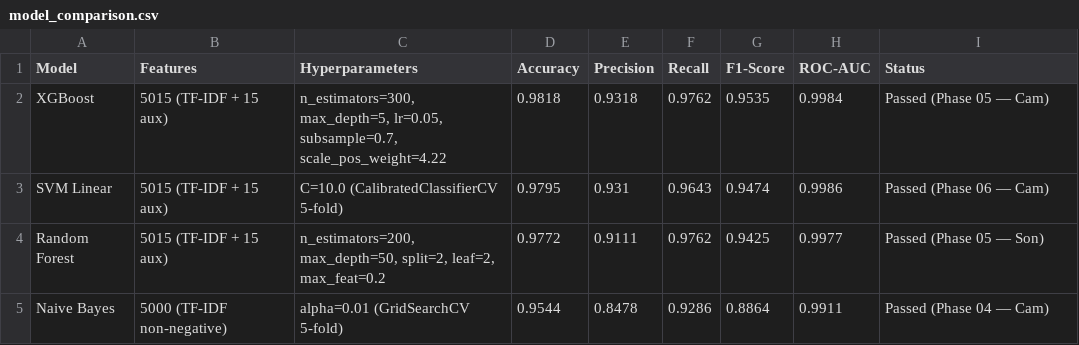
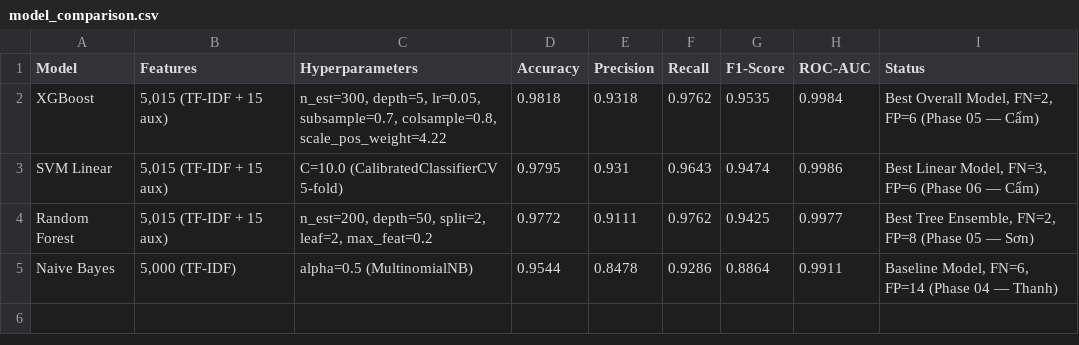
Before and after one commit to uit-25730067-chithanh/CS114-Team10-Elderly-Scam-Detection, a CSV file: draft/scam-detection/reports/model_comparison.csv, drawn as a sheet.

Commit message:
refactor(eval): reuse centralized MODEL_METADATA across evaluation script and notebook
- import MODEL_METADATA in run_full_evaluation.py to eliminate config duplication
- synchronize generate_eval_notebook.py and recompile 06_evaluation_xai.ipynb
- refresh model_comparison.csv benchmark output

```diff
--- a/draft/scam-detection/reports/model_comparison.csv
+++ b/draft/scam-detection/reports/model_comparison.csv
@@ -1,5 +1,5 @@
 Model,Features,Hyperparameters,Accuracy,Precision,Recall,F1-Score,ROC-AUC,Status
-XGBoost,5015 (TF-IDF + 15 aux),"n_estimators=300, max_depth=5, lr=0.05, subsample=0.7, scale_pos_weight=4.22",0.9818,0.9318,0.9762,0.9535,0.9984,Passed (Phase 05 — Cam)
-SVM Linear,5015 (TF-IDF + 15 aux),C=10.0 (CalibratedClassifierCV 5-fold),0.9795,0.931,0.9643,0.9474,0.9986,Passed (Phase 06 — Cam)
-Random Forest,5015 (TF-IDF + 15 aux),"n_estimators=200, max_depth=50, split=2, leaf=2, max_feat=0.2",0.9772,0.9111,0.9762,0.9425,0.9977,Passed (Phase 05 — Son)
-Naive Bayes,5000 (TF-IDF non-negative),alpha=0.01 (GridSearchCV 5-fold),0.9544,0.8478,0.9286,0.8864,0.9911,Passed (Phase 04 — Cam)
+XGBoost,"5,015 (TF-IDF + 15 aux)","n_est=300, depth=5, lr=0.05, subsample=0.7, colsample=0.8, scale_pos_weight=4.22",0.9818,0.9318,0.9762,0.9535,0.9984,"Best Overall Model, FN=2, FP=6 (Phase 05 — Cẩm)"
+SVM Linear,"5,015 (TF-IDF + 15 aux)",C=10.0 (CalibratedClassifierCV 5-fold),0.9795,0.931,0.9643,0.9474,0.9986,"Best Linear Model, FN=3, FP=6 (Phase 06 — Cẩm)"
+Random Forest,"5,015 (TF-IDF + 15 aux)","n_est=200, depth=50, split=2, leaf=2, max_feat=0.2",0.9772,0.9111,0.9762,0.9425,0.9977,"Best Tree Ensemble, FN=2, FP=8 (Phase 05 — Sơn)"
+Naive Bayes,"5,000 (TF-IDF)",alpha=0.5 (MultinomialNB),0.9544,0.8478,0.9286,0.8864,0.9911,"Baseline Model, FN=6, FP=14 (Phase 04 — Thanh)"
```
Also changed, not shown: 3 other files.
